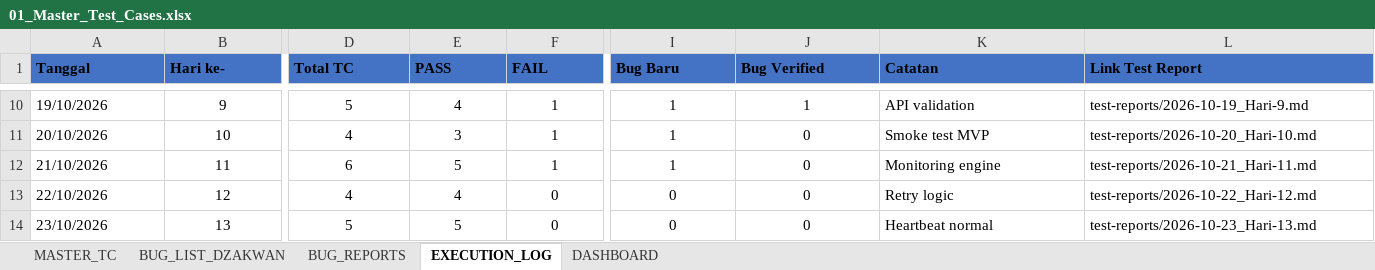
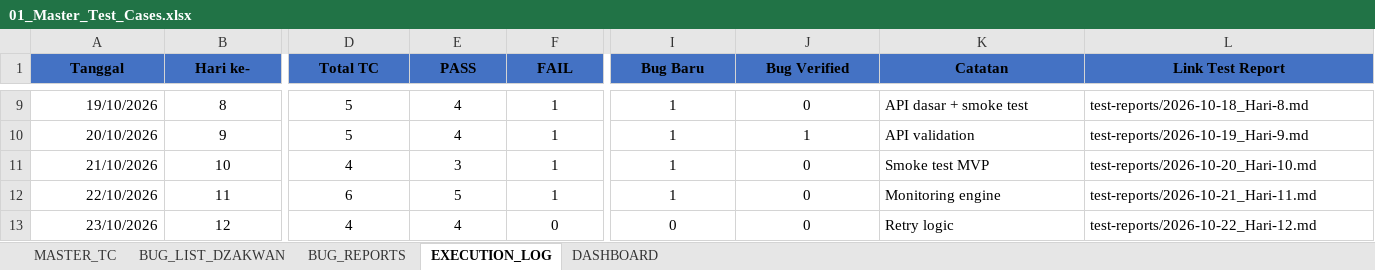
Before and after one commit to T-AIMS/T-AIMS, an Excel workbook: docs/qa/01_Master_Test_Cases.xlsx, sheet EXECUTION_LOG, drawn as a sheet; only a part is shown, gaps mark what is left out; values as stored, in another font and other column widths than the file's, no borders; addresses are those after the commit; the diff covers the shown part only; the diff names each change by its address in the sheet, - before the commit and + after, or states it on an @@ line.

Commit message:
Add files via upload
docs(qa): update bug report with real bugs day 2

```diff
--- a/docs/qa/01_Master_Test_Cases.xlsx (sheet EXECUTION_LOG)
+++ b/docs/qa/01_Master_Test_Cases.xlsx (sheet EXECUTION_LOG)
-A1:L1 alignment: left
+A1:L1 alignment: center
-A9:A13 alignment: left
+A9:A13 alignment: right
-B9 (Hari ke-): 9
+B9 (Hari ke-): 8
-J9 (Bug Verified): 1
+J9 (Bug Verified): 0
-K9 (Catatan): API validation
+K9 (Catatan): API dasar + smoke test
-L9 (Link Test Report): test-reports/2026-10-19_Hari-9.md
+L9 (Link Test Report): test-reports/2026-10-18_Hari-8.md
-B10 (Hari ke-): 10
+B10 (Hari ke-): 9
-D10 (Total TC): 4
+D10 (Total TC): 5
-E10 (PASS): 3
+E10 (PASS): 4
-J10 (Bug Verified): 0
+J10 (Bug Verified): 1
-K10 (Catatan): Smoke test MVP
+K10 (Catatan): API validation
-L10 (Link Test Report): test-reports/2026-10-20_Hari-10.md
+L10 (Link Test Report): test-reports/2026-10-19_Hari-9.md
-B11 (Hari ke-): 11
+B11 (Hari ke-): 10
-D11 (Total TC): 6
+D11 (Total TC): 4
-E11 (PASS): 5
+E11 (PASS): 3
-K11 (Catatan): Monitoring engine
+K11 (Catatan): Smoke test MVP
-L11 (Link Test Report): test-reports/2026-10-21_Hari-11.md
+L11 (Link Test Report): test-reports/2026-10-20_Hari-10.md
-B12 (Hari ke-): 12
+B12 (Hari ke-): 11
-D12 (Total TC): 4
+D12 (Total TC): 6
-E12 (PASS): 4
+E12 (PASS): 5
-F12 (FAIL): 0
+F12 (FAIL): 1
-I12 (Bug Baru): 0
+I12 (Bug Baru): 1
-K12 (Catatan): Retry logic
+K12 (Catatan): Monitoring engine
-L12 (Link Test Report): test-reports/2026-10-22_Hari-12.md
+L12 (Link Test Report): test-reports/2026-10-21_Hari-11.md
-B13 (Hari ke-): 13
+B13 (Hari ke-): 12
-D13 (Total TC): 5
+D13 (Total TC): 4
-E13 (PASS): 5
+E13 (PASS): 4
-K13 (Catatan): Heartbeat normal
+K13 (Catatan): Retry logic
-L13 (Link Test Report): test-reports/2026-10-23_Hari-13.md
+L13 (Link Test Report): test-reports/2026-10-22_Hari-12.md
```
Also changed, not shown: 2 added rows, 2 removed rows, 105 edited cells and cell formats elsewhere in this sheet, sheet BUG_LIST_DZAKWAN, sheet BUG_REPORTS, sheet DASHBOARD.
